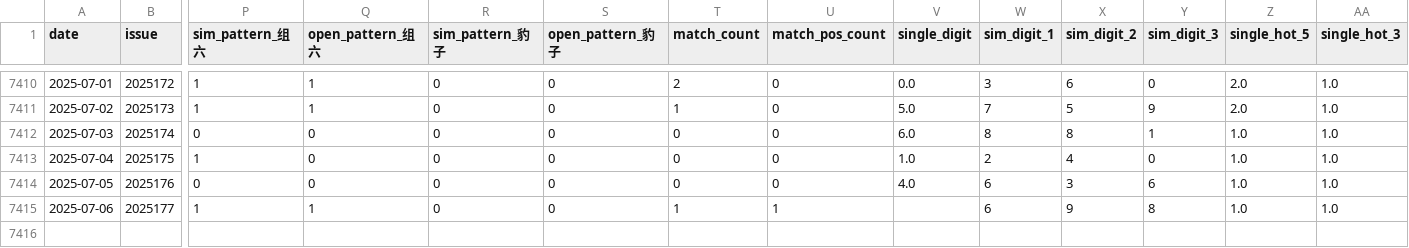
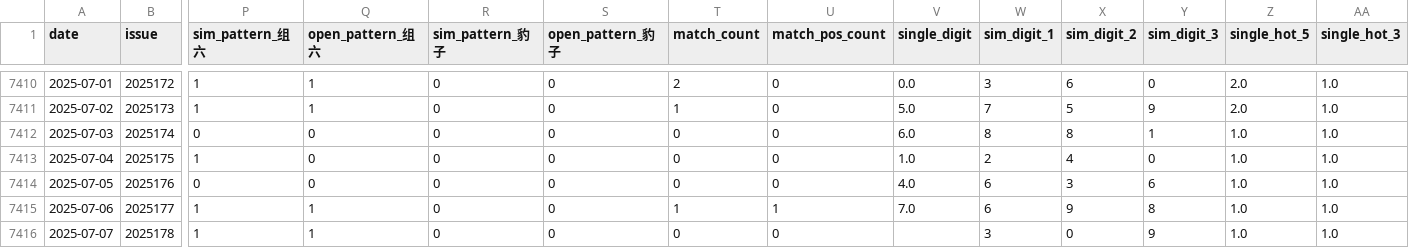
Before and after one commit to suwei8/Pinble3D_Predictor_v3, a CSV file: data/3d_shijihao_labels.csv, drawn as a sheet; only a part is shown, gaps mark what is left out; rows hold the shown columns only; the diff names each change by its address in the sheet, - before the commit and + after, or states it on an @@ line.

```diff
--- a/data/3d_shijihao_labels.csv
+++ b/data/3d_shijihao_labels.csv
-V7415 (single_digit): (empty)
+V7415 (single_digit): 7.0
+row 7416: 2025-07-07 | 2025178 | 1 | 1 | 0 | 0 | 0 | 0 |  | 3 | 0 | 9 | 1.0 | 1.0
```
Also changed, not shown: data/3d_shijihao_features.csv, data/3d_shijihao_history.csv.
